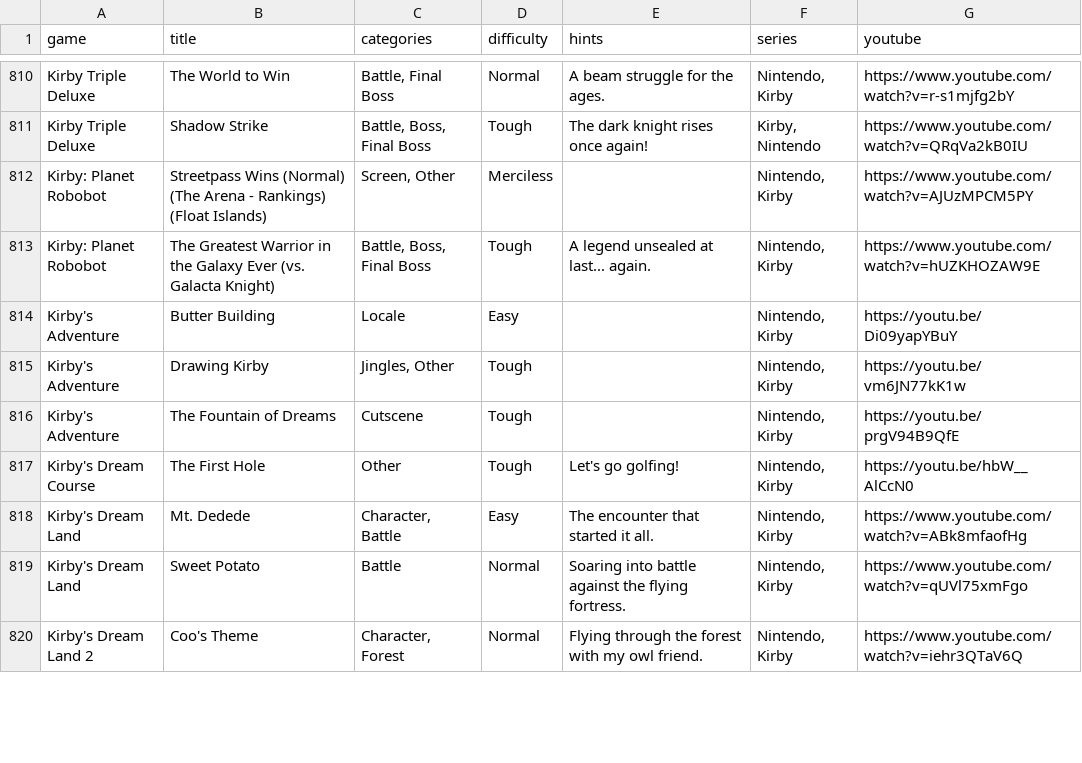
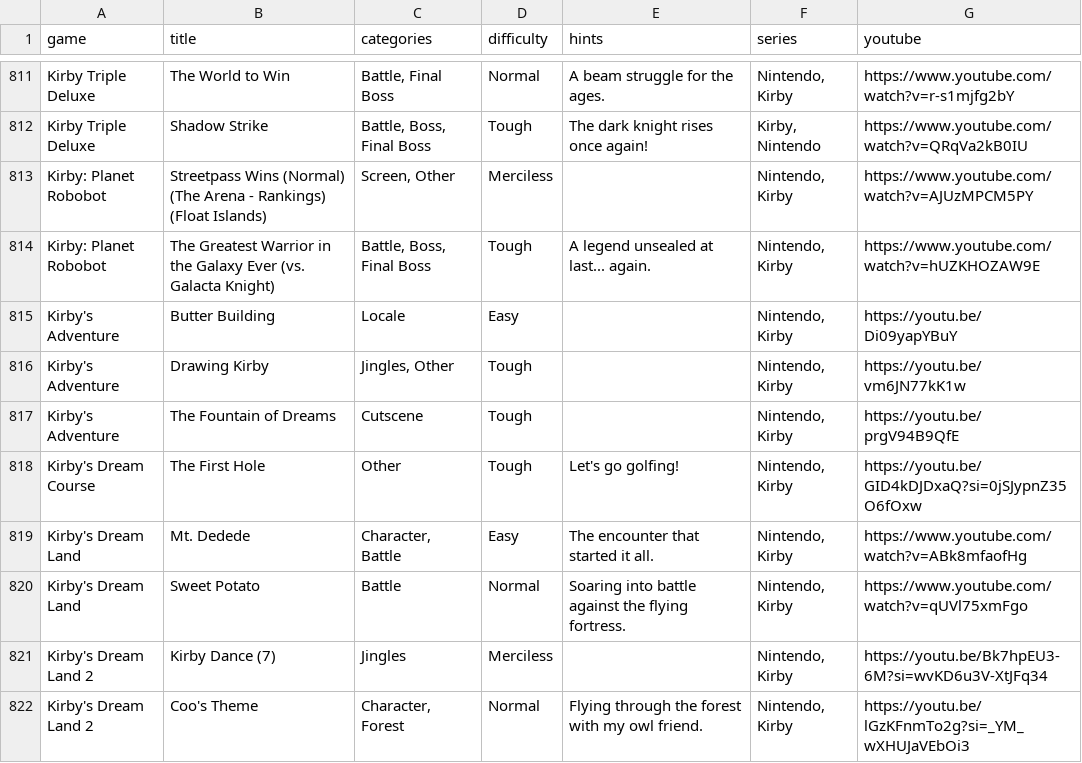
Before and after one commit to brandonrse/secret-tunes, a CSV file: Songs Spreadsheet - Songs.csv, drawn as a sheet; only a part is shown, gaps mark what is left out; the diff covers the shown part only.

```diff
--- a/Songs Spreadsheet - Songs.csv
+++ b/Songs Spreadsheet - Songs.csv
@@ -816,5 +817,6 @@ Kirby's Adventure,Drawing Kirby,"Jingles, Other",Tough,,"Nintendo, Kirby",https:
 Kirby's Adventure,The Fountain of Dreams,Cutscene,Tough,,"Nintendo, Kirby",https://youtu.be/prgV94B9QfE
-Kirby's Dream Course,The First Hole,Other,Tough,Let's go golfing!,"Nintendo, Kirby",https://youtu.be/hbW__AlCcN0
+Kirby's Dream Course,The First Hole,Other,Tough,Let's go golfing!,"Nintendo, Kirby",https://youtu.be/GID4kDJDxaQ?si=0jSJypnZ35O6fOxw
 Kirby's Dream Land,Mt. Dedede,"Character, Battle",Easy,The encounter that started it all.,"Nintendo, Kirby",https://www.youtube.com/watch?v=ABk8mfaofHg
 Kirby's Dream Land,Sweet Potato,Battle,Normal,Soaring into battle against the flying fortress.,"Nintendo, Kirby",https://www.youtube.com/watch?v=qUVl75xmFgo
-Kirby's Dream Land 2,Coo's Theme,"Character, Forest",Normal,Flying through the forest with my owl friend.,"Nintendo, Kirby",https://www.youtube.com/watch?v=iehr3QTaV6Q
+Kirby's Dream Land 2,Kirby Dance (7),Jingles,Merciless,,"Nintendo, Kirby",https://youtu.be/Bk7hpEU3-6M?si=wvKD6u3V-XtJFq34
+Kirby's Dream Land 2,Coo's Theme,"Character, Forest",Normal,Flying through the forest with my owl friend.,"Nintendo, Kirby",https://youtu.be/lGzKFnmTo2g?si=_YM_wXHUJaVEbOi3
```
Also changed, not shown: 17 added rows, 3 removed rows and 65 edited cells elsewhere in this file, oldsongs.csv, 2 other files.
